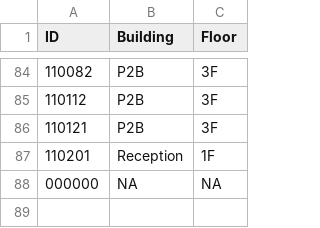
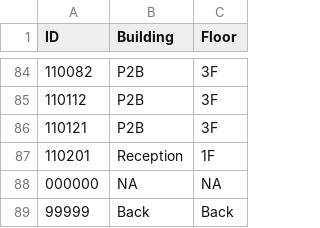
Before and after one commit to mt5225/daeduck, a CSV file: fire_building_mapping.csv, drawn as a sheet; only a part is shown, gaps mark what is left out.

```diff
--- a/fire_building_mapping.csv
+++ b/fire_building_mapping.csv
@@ -88 +88,2 @@ ID,Building,Floor
 000000,NA,NA
+99999,Back,Back
```
Also changed, not shown: fire_cctv_mapping.csv, 2 other files.
